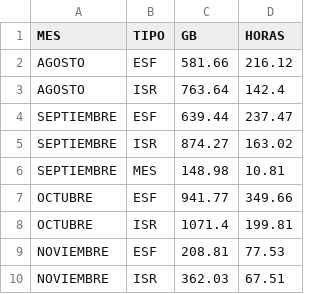
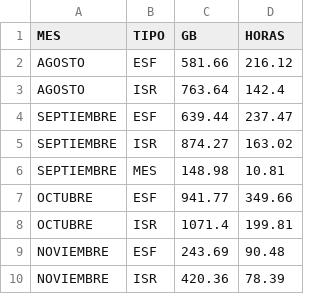
Before and after one commit to sebastianVP/DATASETS_CLASE, a CSV file: REPORTE_DIGDT_2026.csv, drawn as a sheet.

```diff
--- a/REPORTE_DIGDT_2026.csv
+++ b/REPORTE_DIGDT_2026.csv
@@ -8,3 +8,3 @@ OCTUBRE,ESF,941.77,349.66
 OCTUBRE,ISR,1071.4,199.81
-NOVIEMBRE,ESF,208.81,77.53
-NOVIEMBRE,ISR,362.03,67.51
+NOVIEMBRE,ESF,243.69,90.48
+NOVIEMBRE,ISR,420.36,78.39
```
Also changed, not shown: REPORTE_AUTOMATIZADO_2026.csv.
